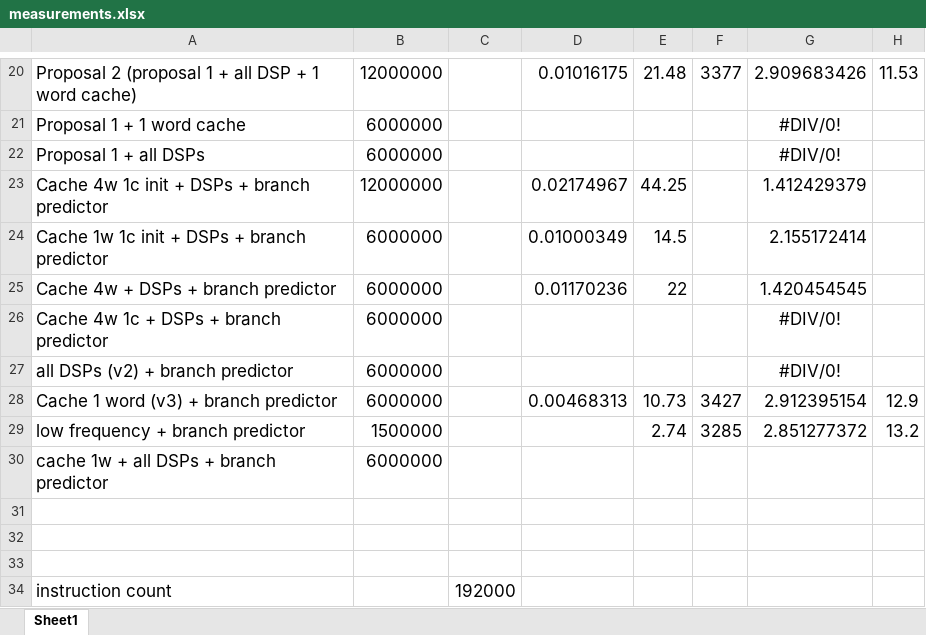
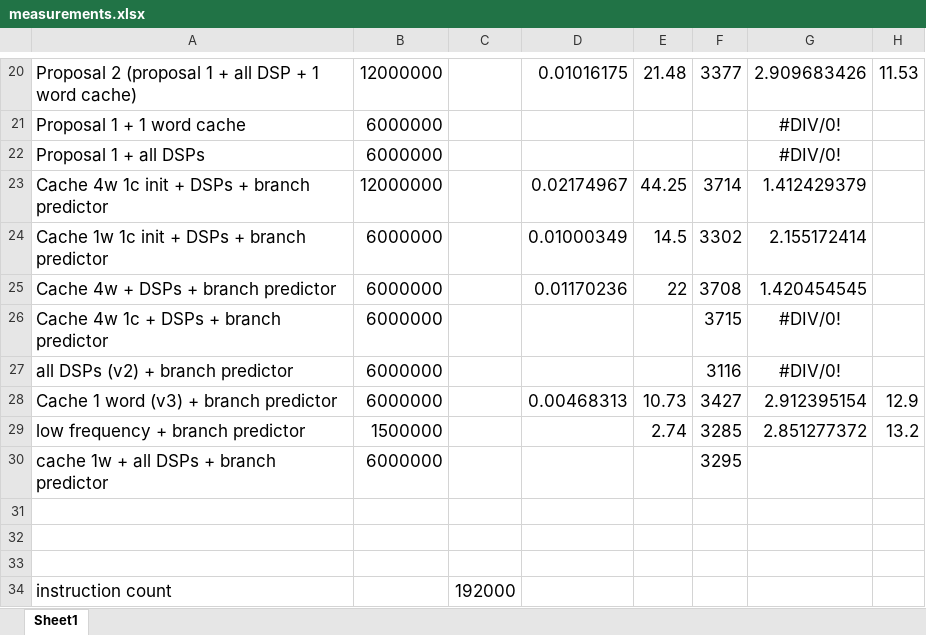
Before and after one commit to suchanekj/f-of-e-tools, an Excel workbook: verilog/hardware/processor/source/measurements.xlsx, sheet Sheet1, drawn as a sheet; only a part is shown, gaps mark what is left out; values as stored, in another font and other column widths than the file's, no borders; conditional formats not drawn; the diff names each change by its address in the sheet, - before the commit and + after, or states it on an @@ line.

Commit message:
add measurements

```diff
--- a/verilog/hardware/processor/source/measurements.xlsx (sheet Sheet1)
+++ b/verilog/hardware/processor/source/measurements.xlsx (sheet Sheet1)
-F23: (empty)
+F23: 3714
-F24: (empty)
+F24: 3302
-F25: (empty)
+F25: 3708
-F26: (empty)
+F26: 3715
-F27: (empty)
+F27: 3116
-F30: (empty)
+F30: 3295
```
